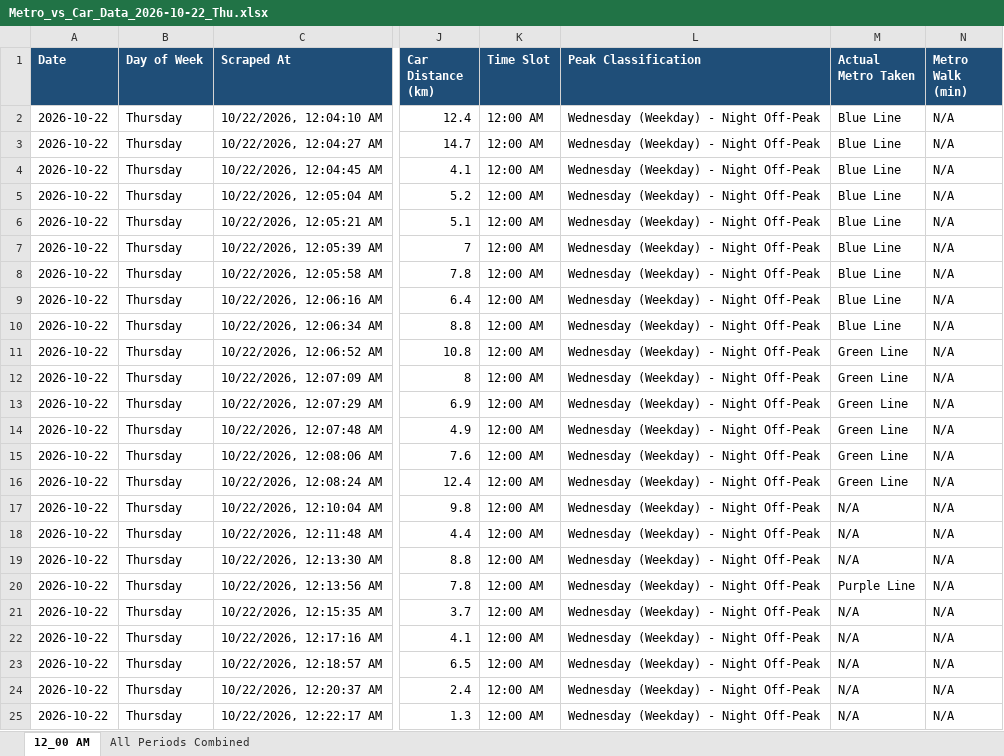
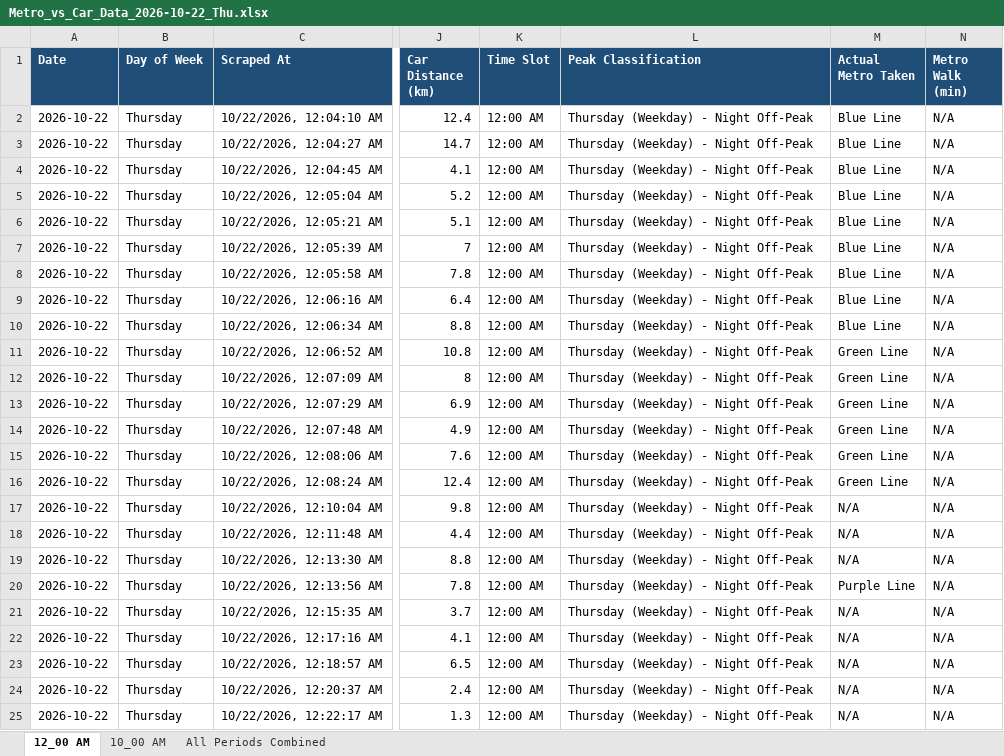
Before and after one commit to tuhin0329/Metro-Traffic-Automation, an Excel workbook: output/excel/Metro_vs_Car_Data_2026-10-22_Thu.xlsx, sheet 12_00 AM, drawn as a sheet; only a part is shown, gaps mark what is left out; values as stored, in another font and other column widths than the file's, no borders; the diff names each change by its address in the sheet, - before the commit and + after, or states it on an @@ line.

```diff
--- a/output/excel/Metro_vs_Car_Data_2026-10-22_Thu.xlsx (sheet 12_00 AM)
+++ b/output/excel/Metro_vs_Car_Data_2026-10-22_Thu.xlsx (sheet 12_00 AM)
+sheet tab: 10_00 AM
-L2:L25 (Peak Classification): Wednesday (Weekday) - Night Off-Peak
+L2:L25 (Peak Classification): Thursday (Weekday) - Night Off-Peak
```
Also changed, not shown: sheet All Periods Combined, 50 other files.
